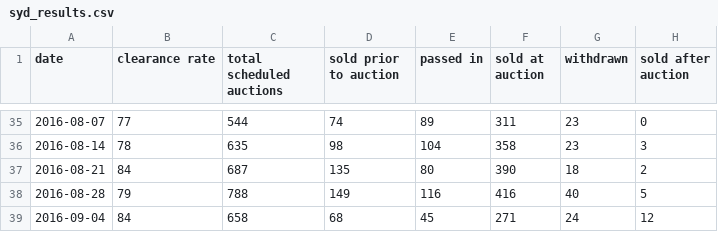
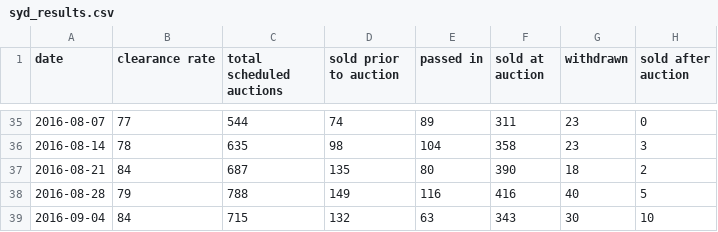
Before and after one commit to cameronmendoza/syd_auction_results, a CSV file: syd_results.csv, drawn as a sheet; only a part is shown, gaps mark what is left out.

Commit message:
Update results 04092016.

```diff
--- a/syd_results.csv
+++ b/syd_results.csv
@@ -38,2 +38,2 @@ date,clearance rate,total scheduled auctions,sold prior to auction,passed in,sol
 2016-08-28,79,788,149,116,416,40,5
-2016-09-04,84,658,68,45,271,24,12
+2016-09-04,84,715,132,63,343,30,10
```
